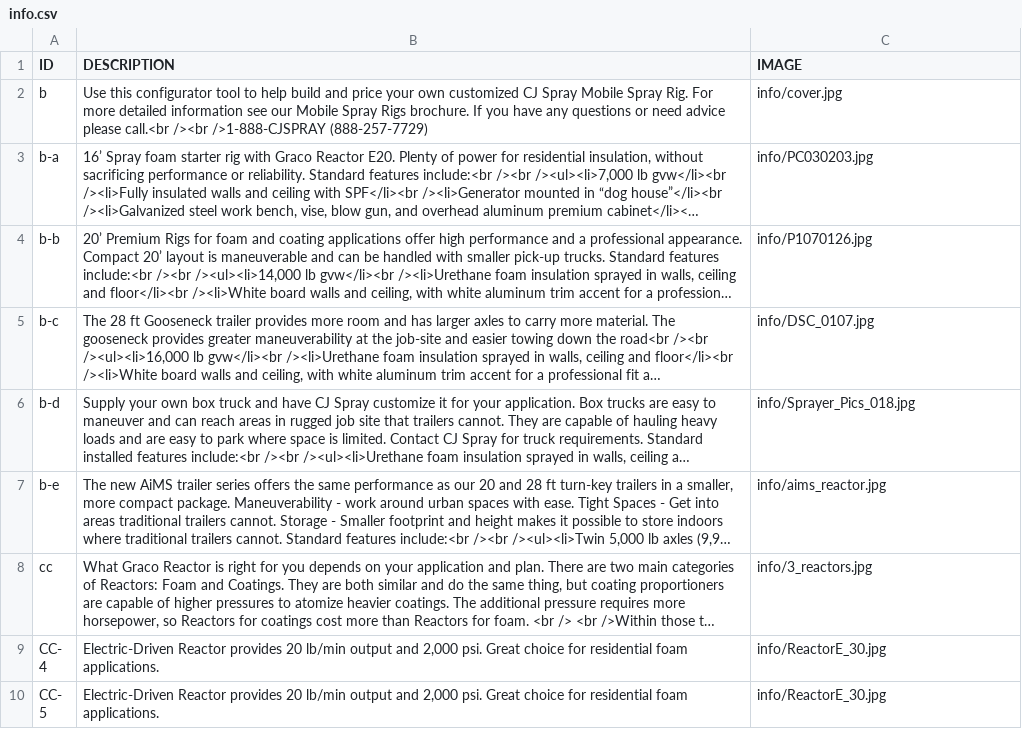
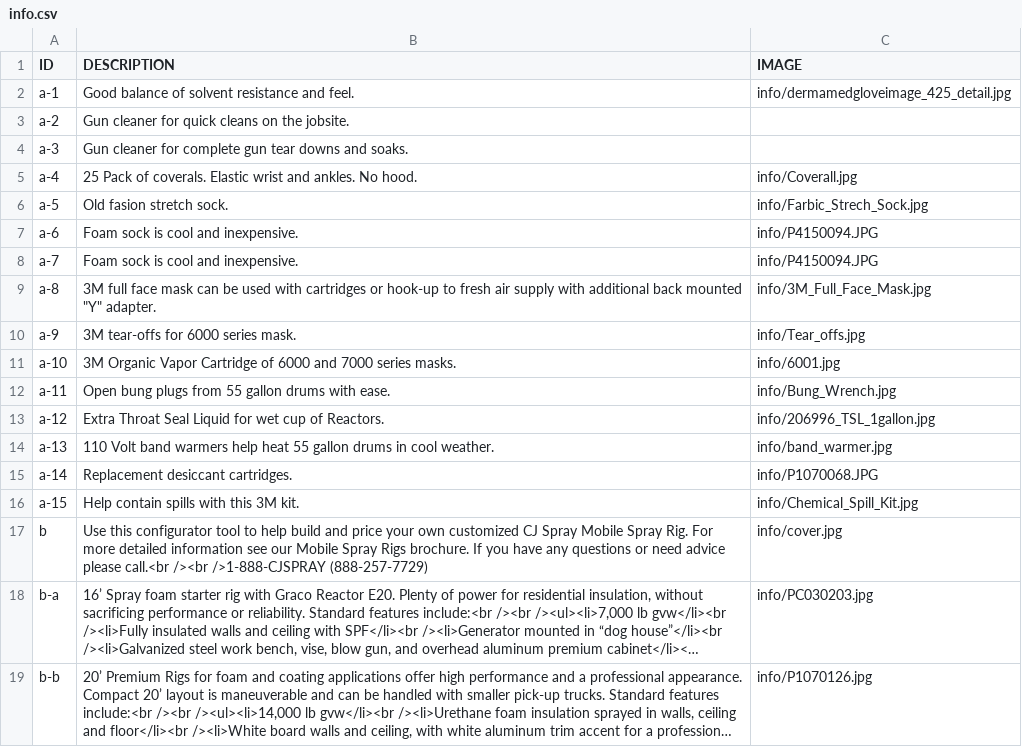
Before and after one commit to jaytord/cjspray, a CSV file: ref/csv/info.csv, drawn as a sheet; only a part is shown; the shorter side is filled out with more unchanged rows; long unchanged cells end in ….

Commit message:
image and info updates

```diff
--- a/ref/csv/info.csv
+++ b/ref/csv/info.csv
@@ -1,2 +1,17 @@
 ID,DESCRIPTION,IMAGE
+a-1,Good balance of solvent resistance and feel.,info/dermamedgloveimage_425_detail.jpg
+a-2,Gun cleaner for quick cleans on the jobsite.,
+a-3,Gun cleaner for complete gun tear downs and soaks.,
+a-4,25 Pack of coverals.  Elastic wrist and ankles.  No hood.,info/Coverall.jpg
+a-5,Old fasion stretch sock.,info/Farbic_Strech_Sock.jpg
+a-6,Foam sock is cool and inexpensive.,info/P4150094.JPG
+a-7,Foam sock is cool and inexpensive.,info/P4150094.JPG
+a-8,"3M full face mask can be used with cartridges or hook-up to fresh air supply with additional back mounted ""Y"" adapter.",info/3M_Full_Face_Mask.jpg
+a-9,3M tear-offs for 6000 series mask.,info/Tear_offs.jpg
+a-10,3M Organic Vapor Cartridge of 6000 and 7000 series masks.,info/6001.jpg
+a-11,Open bung plugs from 55 gallon drums with ease.,info/Bung_Wrench.jpg
+a-12,Extra Throat Seal Liquid for wet cup of Reactors.,info/206996_TSL_1gallon.jpg
+a-13,110 Volt band warmers help heat 55 gallon drums in cool weather.,info/band_warmer.jpg
+a-14,Replacement desiccant cartridges.,info/P1070068.JPG
+a-15,Help contain spills with this 3M kit.,info/Chemical_Spill_Kit.jpg
 b,Use this configurator tool to help build and price your own customized CJ Spray Mobile Spray Rig. For more detailed information see our Mobile Spray Rigs brochure. If you have any questions or need advice please call.<br /><br />1-888-CJSPRAY (888-257-7729),info/cover.jpg
```
Also changed, not shown: ref/csv/selections.csv, 15 other files.
